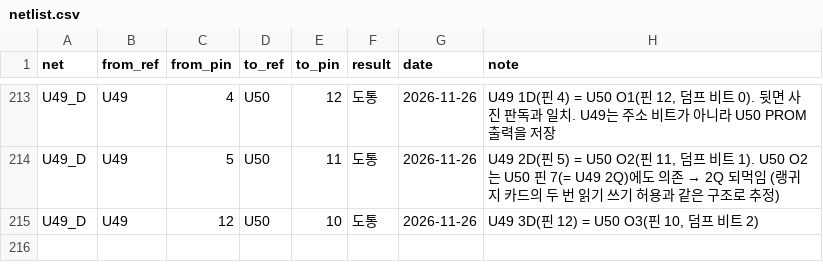
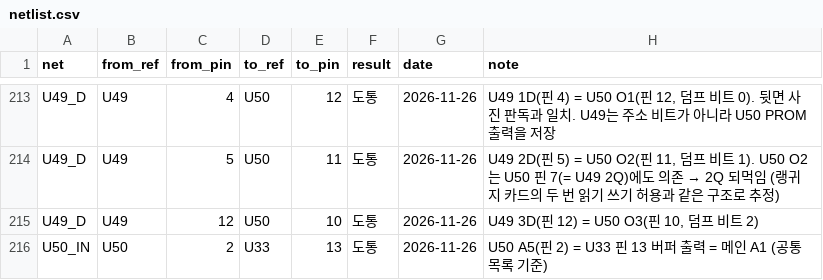
Before and after one commit to mildstorm/HART, a CSV file: data/netlist.csv, drawn as a sheet; only a part is shown, gaps mark what is left out; the diff names each change by its address in the sheet, - before the commit and + after, or states it on an @@ line.

Commit message:
netlist: U50 A5 (pin 2) is main A1

```diff
--- a/data/netlist.csv
+++ b/data/netlist.csv
+row 216: U50_IN | U50 | 2 | U33 | 13 | 도통 | 2026-11-26 | U50 A5(핀 2) = U33 핀 13 버퍼 출력 = 메인 A1 (공통 목록 기준)
```
Also changed, not shown: data/bom.csv, 1 other file.
